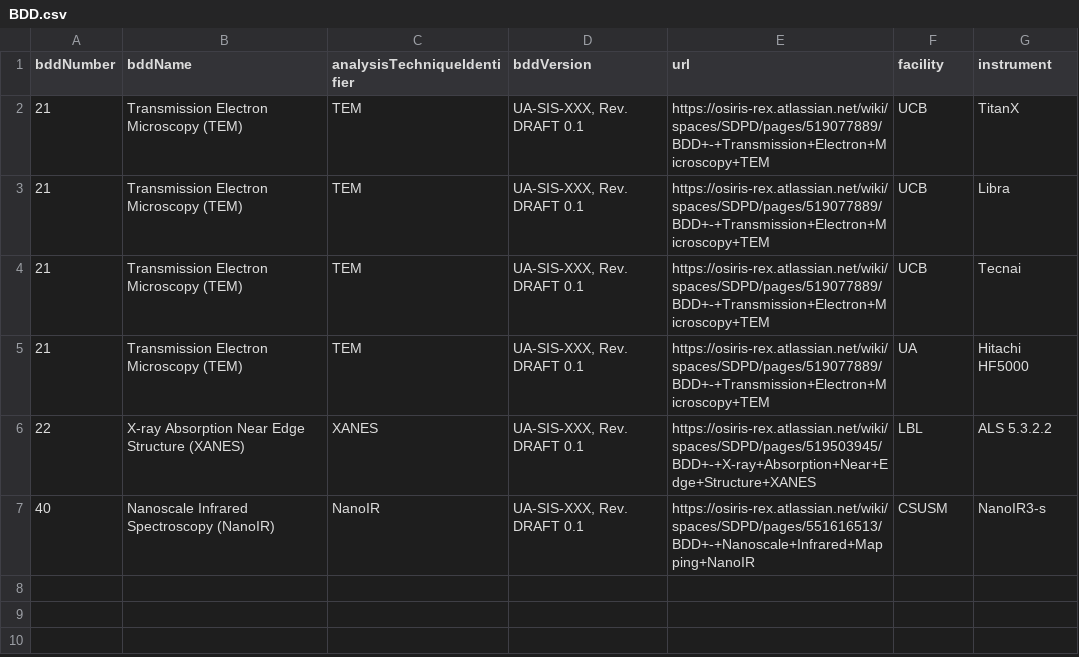
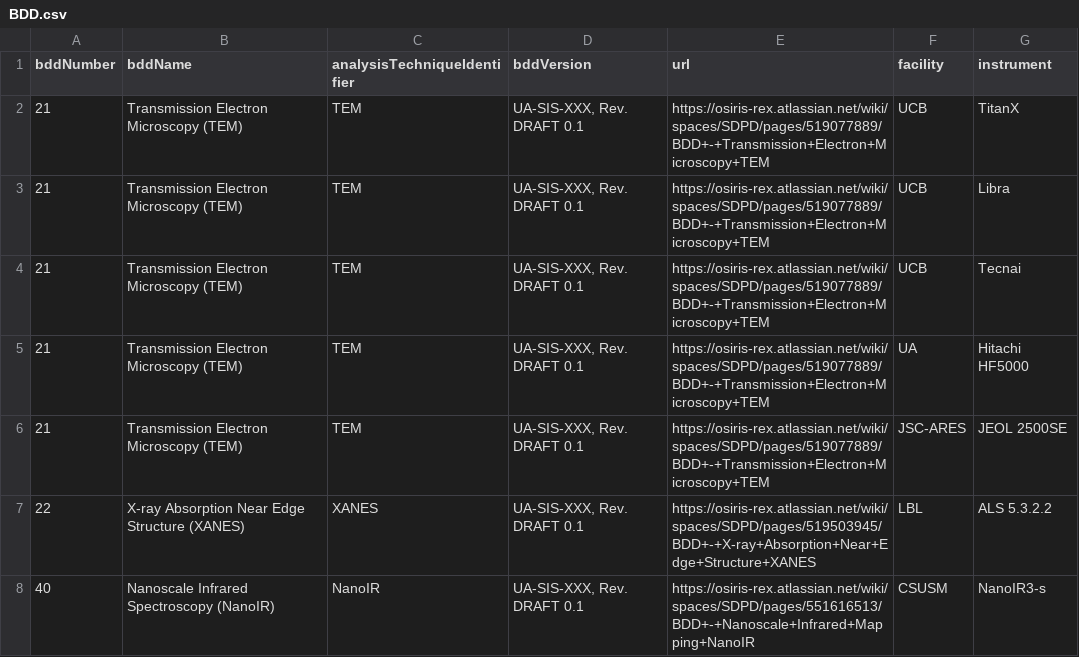
Before and after one commit to ZGainsforth/Bundlizer, a CSV file: Config/BDD.csv, drawn as a sheet; the diff names each change by its address in the sheet, - before the commit and + after, or states it on an @@ line.

```diff
--- a/Config/BDD.csv
+++ b/Config/BDD.csv
+row 6: 21 | Transmission Electron Microscopy (TEM) | TEM | UA-SIS-XXX, Rev. DRAFT 0.1 | https://osiris-rex.atlassian.net/wiki/spaces/SDPD/pages/519077889/BDD+-+Transmission+Electron+Microscopy+TEM | JSC-ARES | JEOL 2500SE
```
Also changed, not shown: 3 other files.
